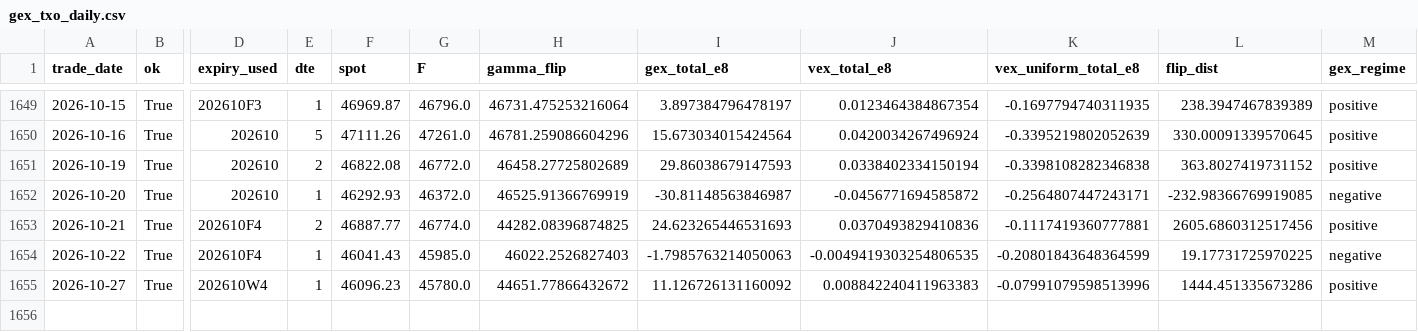
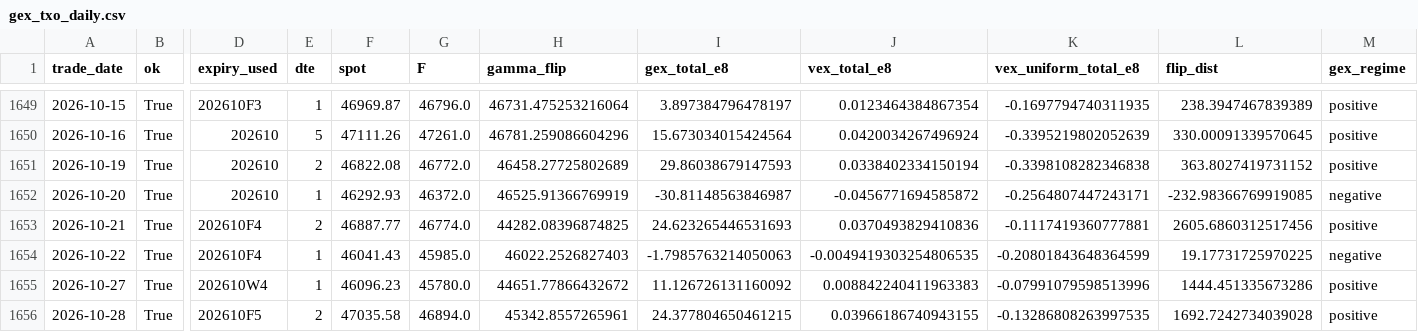
Before and after one commit to miYuz/taifex-gex, a CSV file: data/gex_txo_daily.csv, drawn as a sheet; only a part is shown, gaps mark what is left out; rows hold the shown columns only; the diff names each change by its address in the sheet, - before the commit and + after, or states it on an @@ line.

```diff
--- a/data/gex_txo_daily.csv
+++ b/data/gex_txo_daily.csv
+row 1656: 2026-10-28 | True | 202610F5 | 2 | 47035.58 | 46894.0 | 45342.8557265961 | 24.377804650461215 | 0.03966186740943155 | -0.13286808263997535 | 1692.7242734039028 | positive
```
Also changed, not shown: 2 other files.
